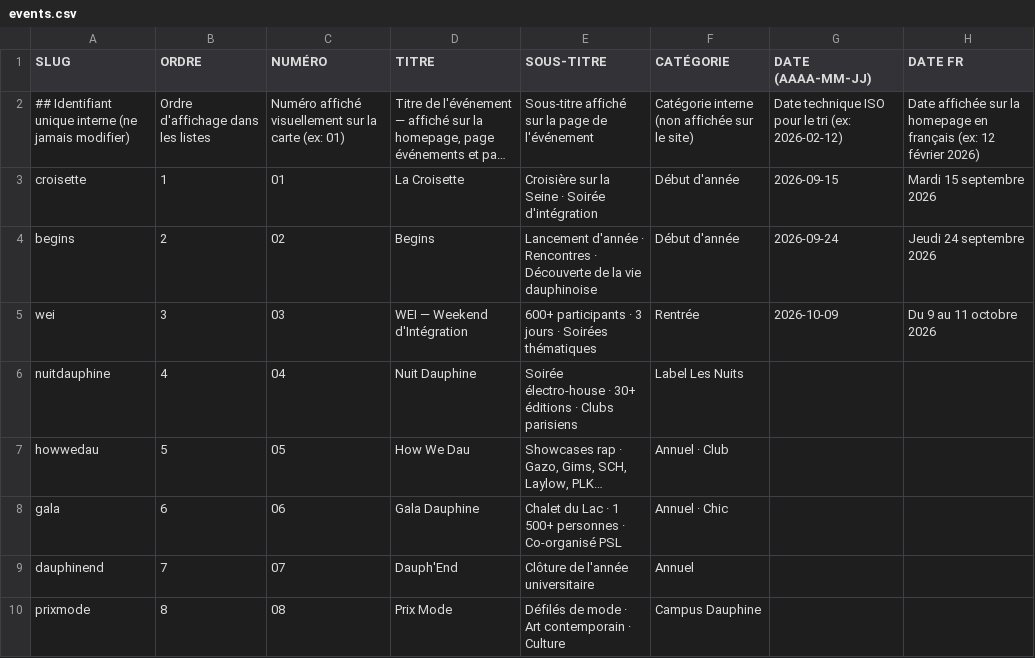
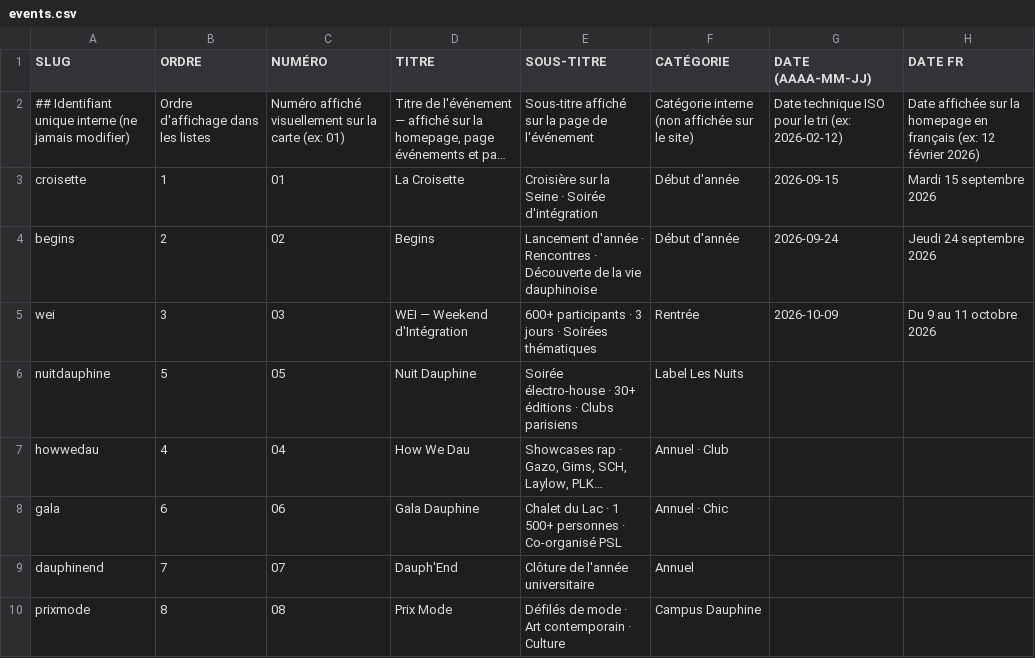
Before and after one commit to bdedauphine-cloud/sitebde, a CSV file: csv/events.csv, drawn as a sheet; only a part is shown; long unchanged cells end in …; the diff names each change by its address in the sheet, - before the commit and + after, or states it on an @@ line.

```diff
--- a/csv/events.csv
+++ b/csv/events.csv
-B6 (ORDRE): 4
+B6 (ORDRE): 5
-C6 (NUMÉRO): 04
+C6 (NUMÉRO): 05
-B7 (ORDRE): 5
+B7 (ORDRE): 4
-C7 (NUMÉRO): 05
+C7 (NUMÉRO): 04
```
Also changed, not shown: 2 other files.
